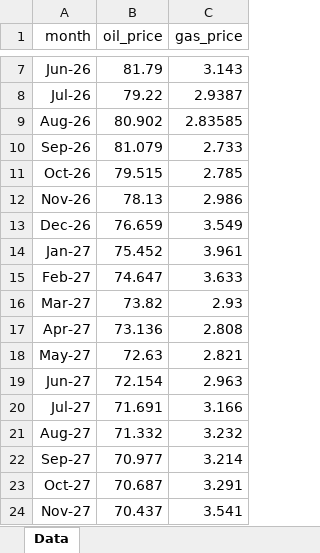
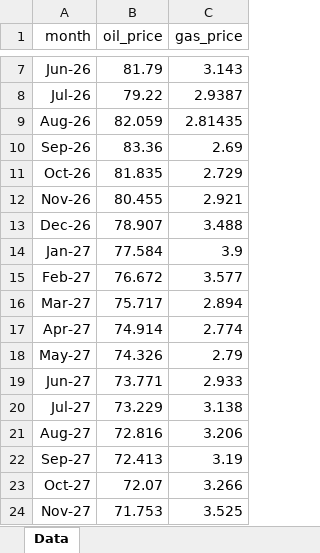
Before and after one commit to mburkegr/Utica-Model-V7, an Excel workbook: price_file_library.xlsx, sheet Data, drawn as a sheet; only a part is shown, gaps mark what is left out; values as stored, in another font and other column widths than the file's, no borders; the diff covers the shown part only; the diff names each change by its address in the sheet, - before the commit and + after, or states it on an @@ line.

Commit message:
Add files via upload

```diff
--- a/price_file_library.xlsx (sheet Data)
+++ b/price_file_library.xlsx (sheet Data)
-B9 (oil_price): 80.902
+B9 (oil_price): 82.059
-C9 (gas_price): 2.83585
+C9 (gas_price): 2.81435
-B10 (oil_price): 81.079
+B10 (oil_price): 83.36
-C10 (gas_price): 2.733
+C10 (gas_price): 2.69
-B11 (oil_price): 79.515
+B11 (oil_price): 81.835
-C11 (gas_price): 2.785
+C11 (gas_price): 2.729
-B12 (oil_price): 78.13
+B12 (oil_price): 80.455
-C12 (gas_price): 2.986
+C12 (gas_price): 2.921
-B13 (oil_price): 76.659
+B13 (oil_price): 78.907
-C13 (gas_price): 3.549
+C13 (gas_price): 3.488
-B14 (oil_price): 75.452
+B14 (oil_price): 77.584
-C14 (gas_price): 3.961
+C14 (gas_price): 3.9
-B15 (oil_price): 74.647
+B15 (oil_price): 76.672
-C15 (gas_price): 3.633
+C15 (gas_price): 3.577
-B16 (oil_price): 73.82
+B16 (oil_price): 75.717
-C16 (gas_price): 2.93
+C16 (gas_price): 2.894
-B17 (oil_price): 73.136
+B17 (oil_price): 74.914
-C17 (gas_price): 2.808
+C17 (gas_price): 2.774
-B18 (oil_price): 72.63
+B18 (oil_price): 74.326
-C18 (gas_price): 2.821
+C18 (gas_price): 2.79
-B19 (oil_price): 72.154
+B19 (oil_price): 73.771
-C19 (gas_price): 2.963
+C19 (gas_price): 2.933
-B20 (oil_price): 71.691
+B20 (oil_price): 73.229
-C20 (gas_price): 3.166
+C20 (gas_price): 3.138
-B21 (oil_price): 71.332
+B21 (oil_price): 72.816
-C21 (gas_price): 3.232
+C21 (gas_price): 3.206
-B22 (oil_price): 70.977
+B22 (oil_price): 72.413
-C22 (gas_price): 3.214
+C22 (gas_price): 3.19
-B23 (oil_price): 70.687
+B23 (oil_price): 72.07
-C23 (gas_price): 3.291
+C23 (gas_price): 3.266
-B24 (oil_price): 70.437
+B24 (oil_price): 71.753
-C24 (gas_price): 3.541
+C24 (gas_price): 3.525
```
Also changed, not shown: 64 edited cells elsewhere in this sheet.
